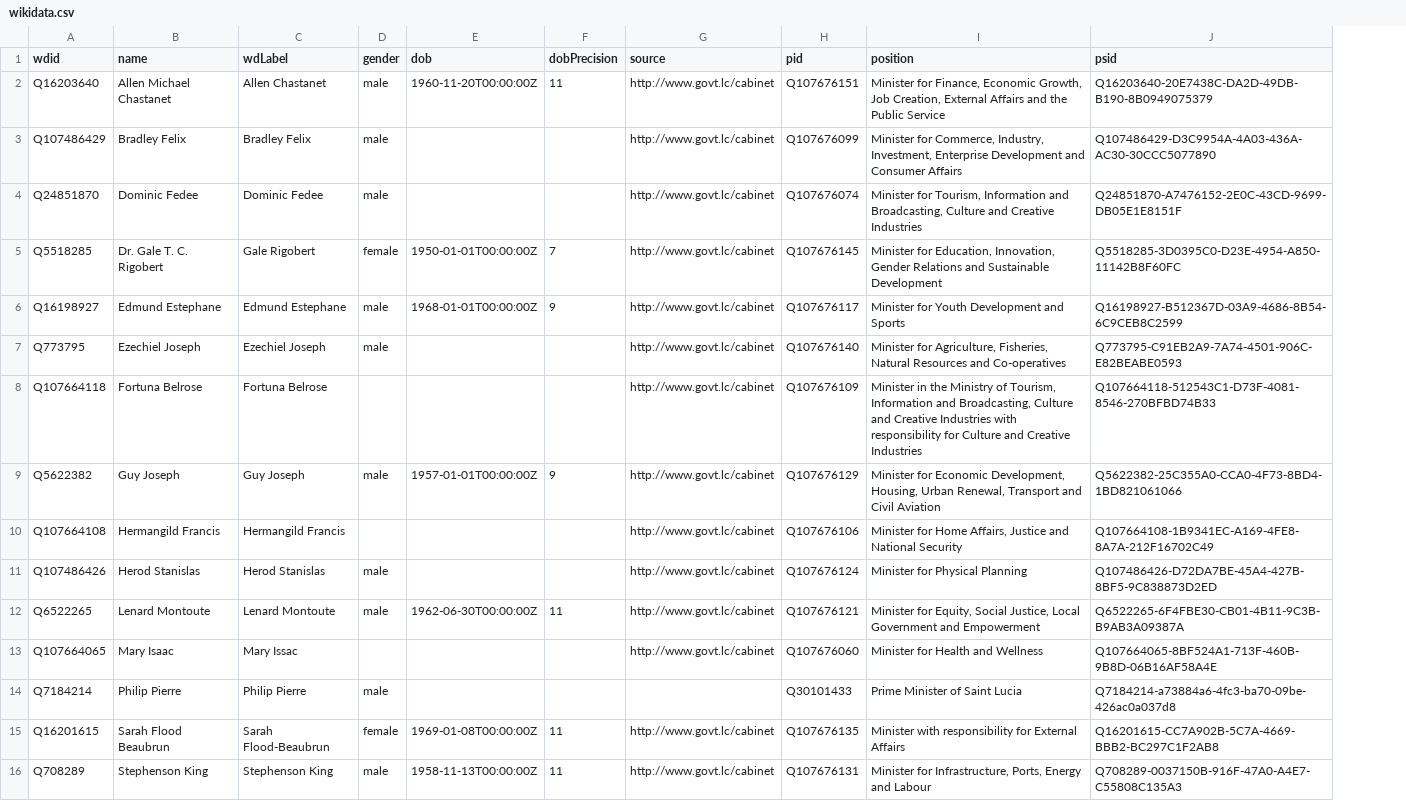
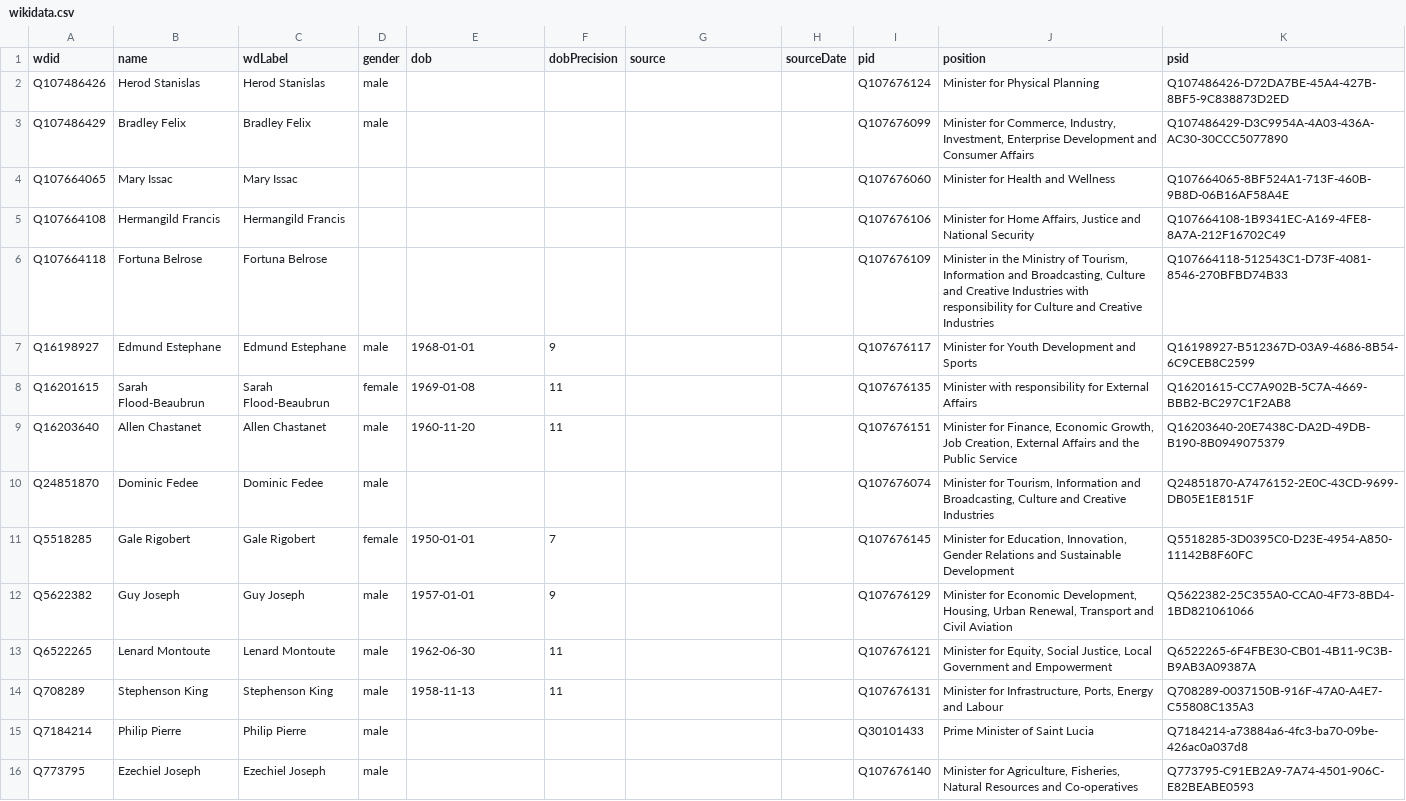
Before and after one commit to every-politician-scrapers/st-lucia-cabinet, a CSV file: data/wikidata.csv, drawn as a sheet; removed rows and columns are numbered as before the commit, all else as after; the diff names each change by its address in the sheet, - before the commit and + after, or states it on an @@ line.

```diff
--- a/data/wikidata.csv
+++ b/data/wikidata.csv
+column H (sourceDate), empty
-row 2: Q16203640 | Allen Michael Chastanet | Allen Chastanet | male | 1960-11-20T00:00:00Z | 11 | http://www.govt.lc/cabinet | Q107676151 | Minister for Finance, Economic Growth, Job Creation, External Affairs and the Public Service | Q16203640-20E7438C-DA2D-49DB-B190-8B0949075379
+row 2: Q107486426 | Herod Stanislas | Herod Stanislas | male |  |  |  |  | Q107676124 | Minister for Physical Planning | Q107486426-D72DA7BE-45A4-427B-8BF5-9C838873D2ED
-G3 (source): http://www.govt.lc/cabinet
+G3 (source): (empty)
+row 4: Q107664065 | Mary Issac | Mary Issac |  |  |  |  |  | Q107676060 | Minister for Health and Wellness | Q107664065-8BF524A1-713F-460B-9B8D-06B16AF58A4E
+row 5: Q107664108 | Hermangild Francis | Hermangild Francis |  |  |  |  |  | Q107676106 | Minister for Home Affairs, Justice and National Security | Q107664108-1B9341EC-A169-4FE8-8A7A-212F16702C49
+row 6: Q107664118 | Fortuna Belrose | Fortuna Belrose |  |  |  |  |  | Q107676109 | Minister in the Ministry of Tourism, Information and Broadcasting, Culture and Creative Industries with responsibility for Culture and Creative Industries | Q107664118-512543C1-D73F-4081-8546-270BFBD74B33
+row 7: Q16198927 | Edmund Estephane | Edmund Estephane | male | 1968-01-01 | 9 |  |  | Q107676117 | Minister for Youth Development and Sports | Q16198927-B512367D-03A9-4686-8B54-6C9CEB8C2599
+row 8: Q16201615 | Sarah Flood-Beaubrun | Sarah Flood-Beaubrun | female | 1969-01-08 | 11 |  |  | Q107676135 | Minister with responsibility for External Affairs | Q16201615-CC7A902B-5C7A-4669-BBB2-BC297C1F2AB8
+row 9: Q16203640 | Allen Chastanet | Allen Chastanet | male | 1960-11-20 | 11 |  |  | Q107676151 | Minister for Finance, Economic Growth, Job Creation, External Affairs and the Public Service | Q16203640-20E7438C-DA2D-49DB-B190-8B0949075379
-G10:G11 (source): http://www.govt.lc/cabinet
+G10:G11 (source): (empty)
-B11 (name): Dr. Gale T. C. Rigobert
+B11 (name): Gale Rigobert
-E11 (dob): 1950-01-01T00:00:00Z
+E11 (dob): 1950-01-01
-row 6: Q16198927 | Edmund Estephane | Edmund Estephane | male | 1968-01-01T00:00:00Z | 9 | http://www.govt.lc/cabinet | Q107676117 | Minister for Youth Development and Sports | Q16198927-B512367D-03A9-4686-8B54-6C9CEB8C2599
-row 7: Q773795 | Ezechiel Joseph | Ezechiel Joseph | male |  |  | http://www.govt.lc/cabinet | Q107676140 | Minister for Agriculture, Fisheries, Natural Resources and Co-operatives | Q773795-C91EB2A9-7A74-4501-906C-E82BEABE0593
-row 8: Q107664118 | Fortuna Belrose | Fortuna Belrose |  |  |  | http://www.govt.lc/cabinet | Q107676109 | Minister in the Ministry of Tourism, Information and Broadcasting, Culture and Creative Industries with responsibility for Culture and Creative Industries | Q107664118-512543C1-D73F-4081-8546-270BFBD74B33
-E12 (dob): 1957-01-01T00:00:00Z
+E12 (dob): 1957-01-01
-G12 (source): http://www.govt.lc/cabinet
+G12 (source): (empty)
-row 10: Q107664108 | Hermangild Francis | Hermangild Francis |  |  |  | http://www.govt.lc/cabinet | Q107676106 | Minister for Home Affairs, Justice and National Security | Q107664108-1B9341EC-A169-4FE8-8A7A-212F16702C49
-row 11: Q107486426 | Herod Stanislas | Herod Stanislas | male |  |  | http://www.govt.lc/cabinet | Q107676124 | Minister for Physical Planning | Q107486426-D72DA7BE-45A4-427B-8BF5-9C838873D2ED
-E13 (dob): 1962-06-30T00:00:00Z
+E13 (dob): 1962-06-30
-G13 (source): http://www.govt.lc/cabinet
+G13 (source): (empty)
-row 13: Q107664065 | Mary Isaac | Mary Issac |  |  |  | http://www.govt.lc/cabinet | Q107676060 | Minister for Health and Wellness | Q107664065-8BF524A1-713F-460B-9B8D-06B16AF58A4E
+row 14: Q708289 | Stephenson King | Stephenson King | male | 1958-11-13 | 11 |  |  | Q107676131 | Minister for Infrastructure, Ports, Energy and Labour | Q708289-0037150B-916F-47A0-A4E7-C55808C135A3
-row 15: Q16201615 | Sarah Flood Beaubrun | Sarah Flood-Beaubrun | female | 1969-01-08T00:00:00Z | 11 | http://www.govt.lc/cabinet | Q107676135 | Minister with responsibility for External Affairs | Q16201615-CC7A902B-5C7A-4669-BBB2-BC297C1F2AB8
-row 16: Q708289 | Stephenson King | Stephenson King | male | 1958-11-13T00:00:00Z | 11 | http://www.govt.lc/cabinet | Q107676131 | Minister for Infrastructure, Ports, Energy and Labour | Q708289-0037150B-916F-47A0-A4E7-C55808C135A3
+row 16: Q773795 | Ezechiel Joseph | Ezechiel Joseph | male |  |  |  |  | Q107676140 | Minister for Agriculture, Fisheries, Natural Resources and Co-operatives | Q773795-C91EB2A9-7A74-4501-906C-E82BEABE0593
```
Also changed, not shown: data/official.csv, 5 other files.
